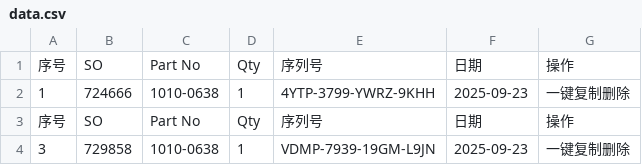
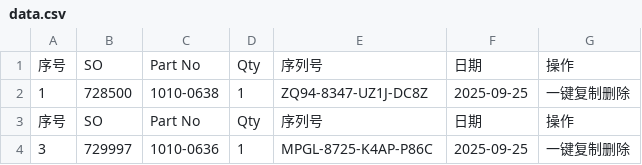
Before and after one commit to Ricky-cloud-star/Zenactcod, a CSV file: data/data.csv, drawn as a sheet.

Commit message:
Update data

```diff
--- a/data/data.csv
+++ b/data/data.csv
@@ -1,4 +1,4 @@
 序号,SO,Part No,Qty,序列号,日期,操作
-1,724666,1010-0638,1,4YTP-3799-YWRZ-9KHH,2025-09-23,一键复制删除
+1,728500,1010-0638,1,ZQ94-8347-UZ1J-DC8Z,2025-09-25,一键复制删除
 序号,SO,Part No,Qty,序列号,日期,操作
-3,729858,1010-0638,1,VDMP-7939-19GM-L9JN,2025-09-23,一键复制删除
+3,729997,1010-0636,1,MPGL-8725-K4AP-P86C,2025-09-25,一键复制删除
```
